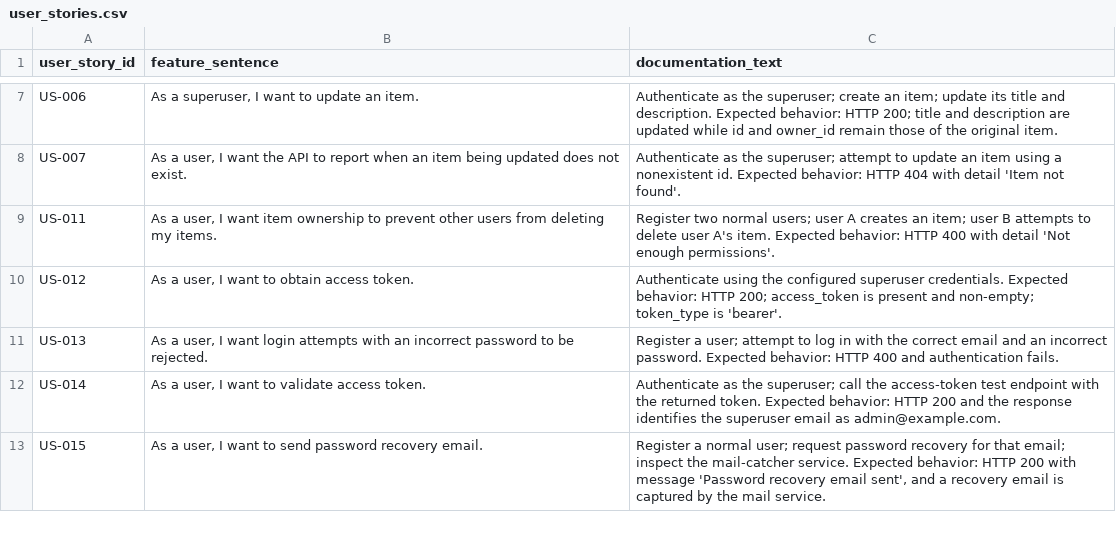
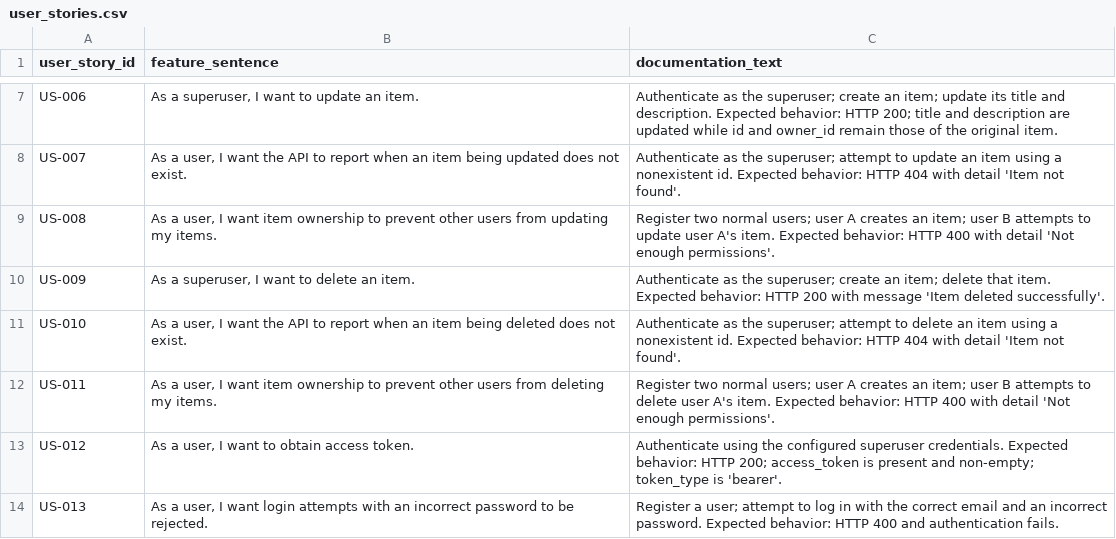
Before and after one commit to MoldovanAndrada/traceability_project, a CSV file: dataset restbench/user_stories.csv, drawn as a sheet; only a part is shown, gaps mark what is left out; the shorter side is filled out with more unchanged rows; the diff names each change by its address in the sheet, - before the commit and + after, or states it on an @@ line.

Commit message:
undo

```diff
--- a/dataset restbench/user_stories.csv
+++ b/dataset restbench/user_stories.csv
+row 9: US-008 | As a user, I want item ownership to prevent other users from updating my items. | Register two normal users; user A creates an item; user B attempts to update user A's item. Expected behavior: HTTP 400 with detail 'Not enough permissions'.
+row 10: US-009 | As a superuser, I want to delete an item. | Authenticate as the superuser; create an item; delete that item. Expected behavior: HTTP 200 with message 'Item deleted successfully'.
+row 11: US-010 | As a user, I want the API to report when an item being deleted does not exist. | Authenticate as the superuser; attempt to delete an item using a nonexistent id. Expected behavior: HTTP 404 with detail 'Item not found'.
```
